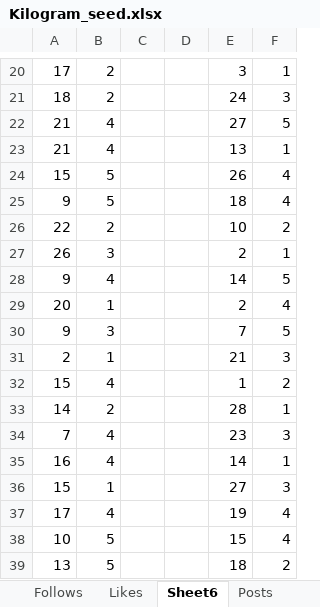
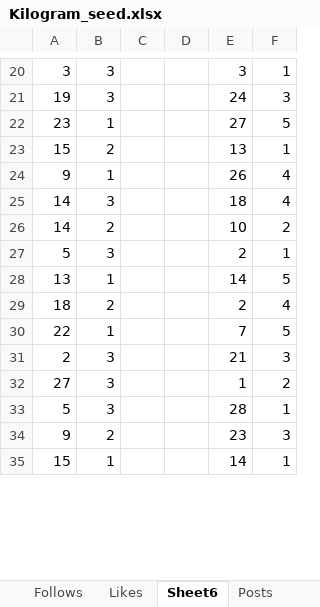
Before and after one commit to huangtonyj/Kilogram, an Excel workbook: db/Kilogram_seed.xlsx, sheet Sheet6, drawn as a sheet; only a part is shown, gaps mark what is left out; values as stored, in another font and other column widths than the file's, no borders; removed rows and columns are numbered as before the commit, all else as after; the diff covers the shown part only; the diff names each change by its address in the sheet, - before the commit and + after, or states it on an @@ line.

```diff
--- a/db/Kilogram_seed.xlsx (sheet Sheet6)
+++ b/db/Kilogram_seed.xlsx (sheet Sheet6)
-A20: 17
+A20: 3
-B20:B21: 2
+B20:B21: 3
-A21: 18
+A21: 19
-A22: 21
+A22: 23
-B22: 4
+B22: 1
-A23: 21
+A23: 15
-B23: 4
+B23: 2
-row 24: 15 | 5 |  |  | 26 | 4
-B24: 5
+B24: 1
-E24: 18
+E24: 26
+row 25: 14 | 3 |  |  | 18 | 4
-A26: 22
+A26: 14
-A27: 26
+A27: 5
-A28: 9
+A28: 13
-B28: 4
+B28: 1
-A29: 20
+A29: 18
-B29: 1
+B29: 2
-A30: 9
+A30: 22
-B30: 3
+B30: 1
-B31: 1
+B31: 3
-A32: 15
+A32: 27
-B32: 4
+B32: 3
-A33: 14
+A33: 5
-B33: 2
+B33: 3
-A34: 7
+A34: 9
-B34: 4
+B34: 2
-row 35: 16 | 4 |  |  | 14 | 1
-E35: 27
+E35: 14
-F35: 3
+F35: 1
-row 37: 17 | 4 |  |  | 19 | 4
-row 38: 10 | 5 |  |  | 15 | 4
-row 39: 13 | 5 |  |  | 18 | 2
```
Also changed, not shown: 16 added rows, 12 removed rows and 46 edited cells elsewhere in this sheet, sheet Comments, sheet Posts.
